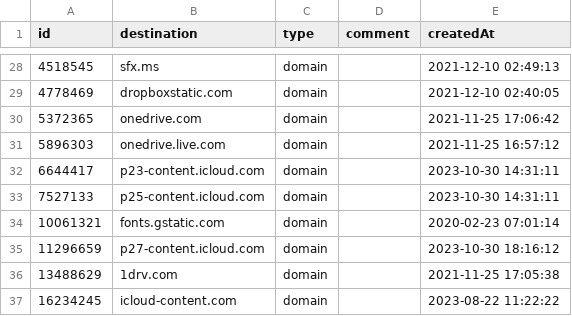
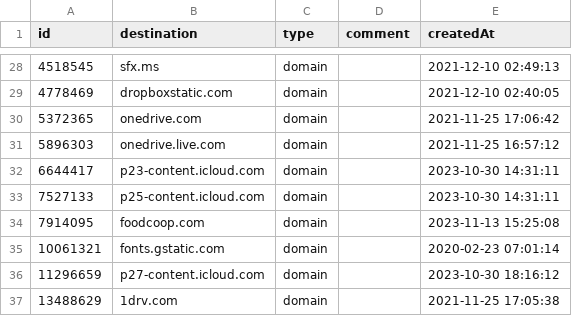
Before and after one commit to vaughnhart/Firewall, a CSV file: Global Allow List.csv, drawn as a sheet; only a part is shown, gaps mark what is left out; the shorter side is filled out with more unchanged rows.

Commit message:
Add files via upload

```diff
--- a/Global Allow List.csv
+++ b/Global Allow List.csv
@@ -33,2 +33,3 @@ id,destination,type,comment,createdAt
 7527133,p25-content.icloud.com,domain,,2023-10-30 14:31:11
+7914095,foodcoop.com,domain,,2023-11-13 15:25:08
 10061321,fonts.gstatic.com,domain,,2020-02-23 07:01:14
```
